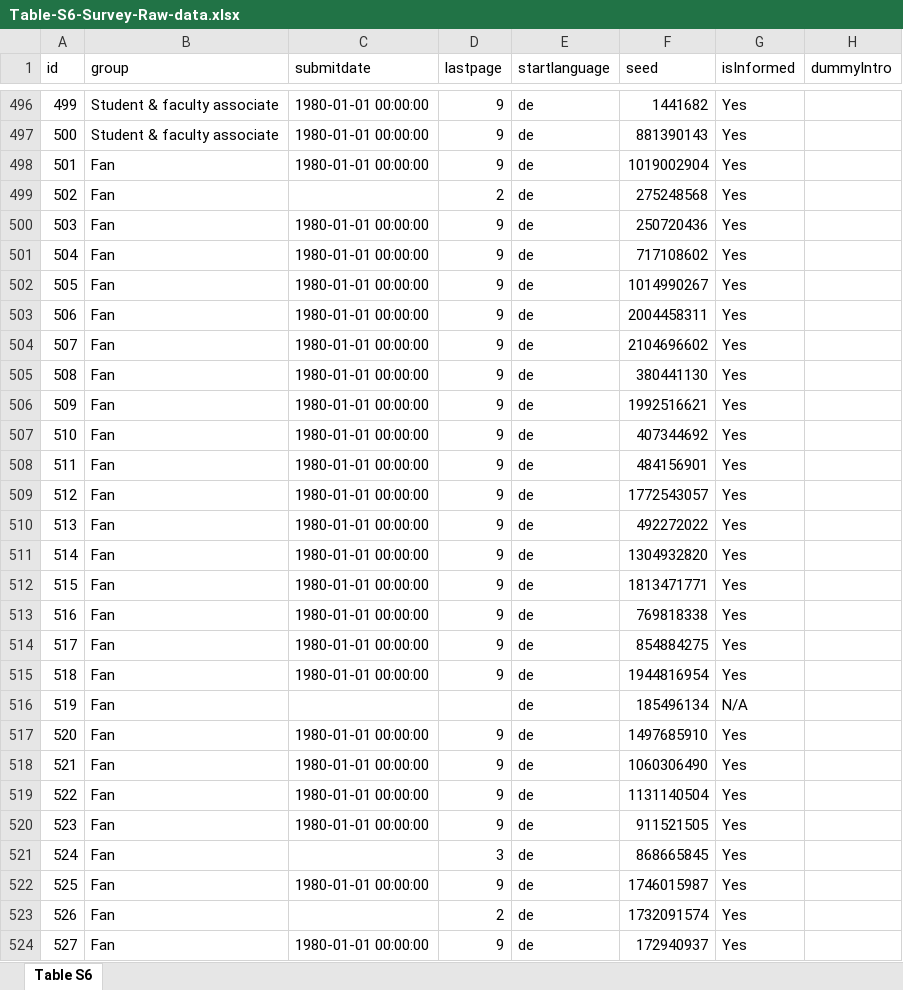
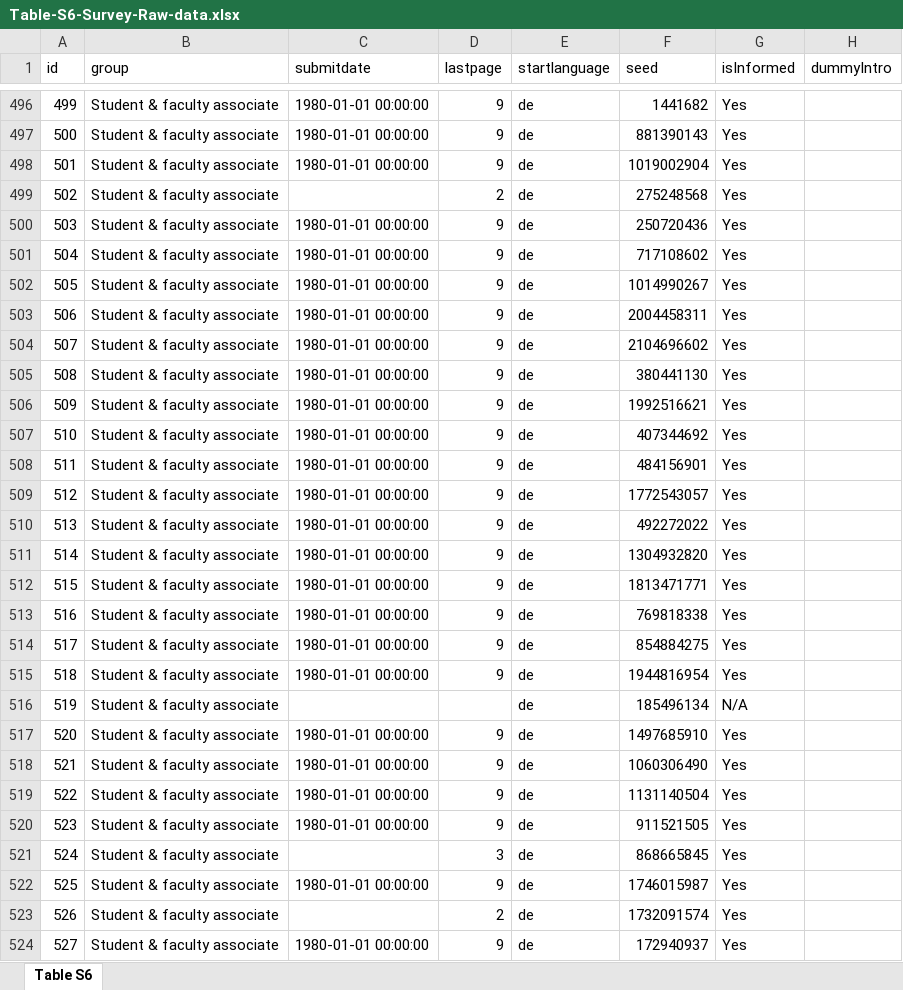
Before and after one commit to pedestrian-dynamics-HM/survey-route-choice, an Excel workbook: data/Table-S6-Survey-Raw-data.xlsx, sheet Table S6, drawn as a sheet; only a part is shown, gaps mark what is left out; values as stored, in another font and other column widths than the file's, no borders; the diff covers the shown part only; the diff names each change by its address in the sheet, - before the commit and + after, or states it on an @@ line.

```diff
--- a/data/Table-S6-Survey-Raw-data.xlsx (sheet Table S6)
+++ b/data/Table-S6-Survey-Raw-data.xlsx (sheet Table S6)
-B498:B524 (group): Fan
+B498:B524 (group): Student & faculty associate
```
Also changed, not shown: 148 edited cells elsewhere in this sheet, 2 other files.
